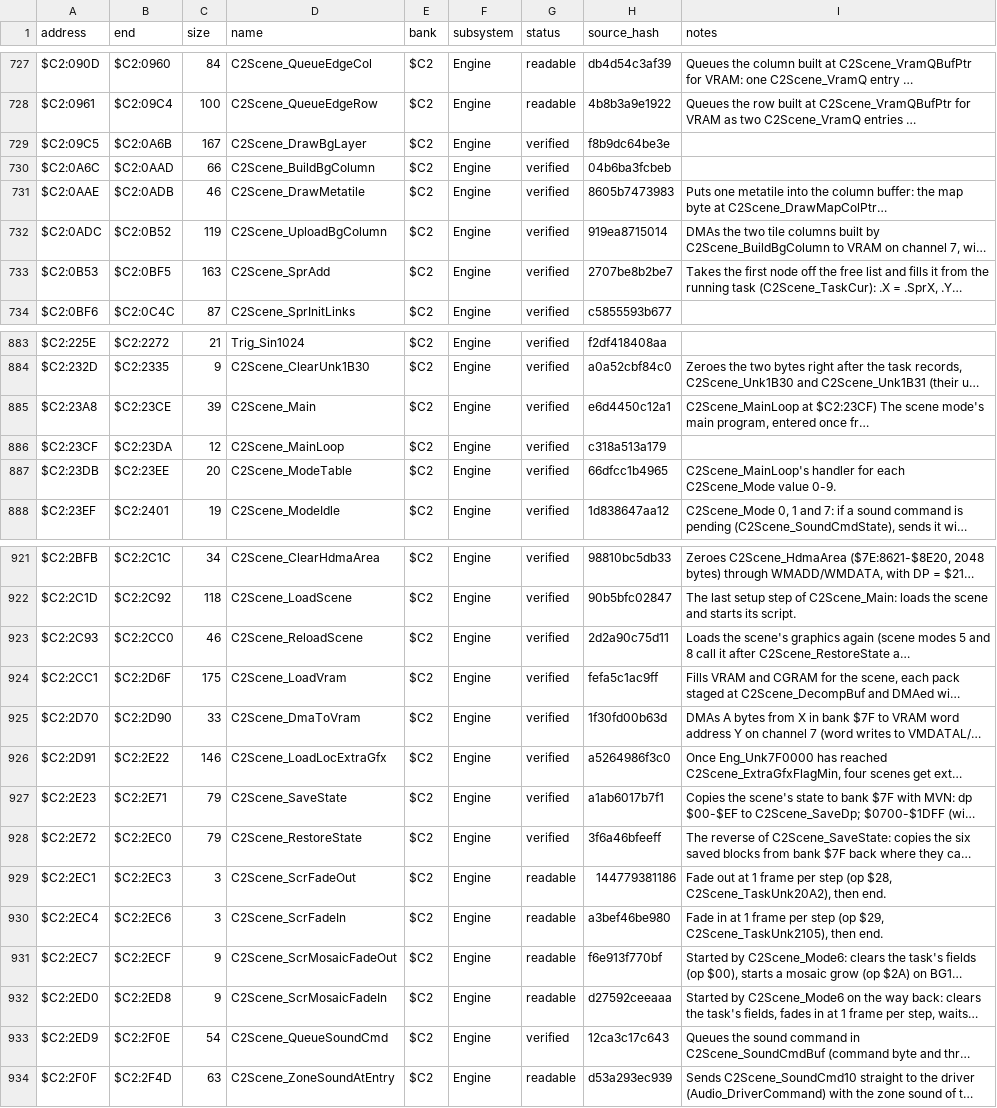
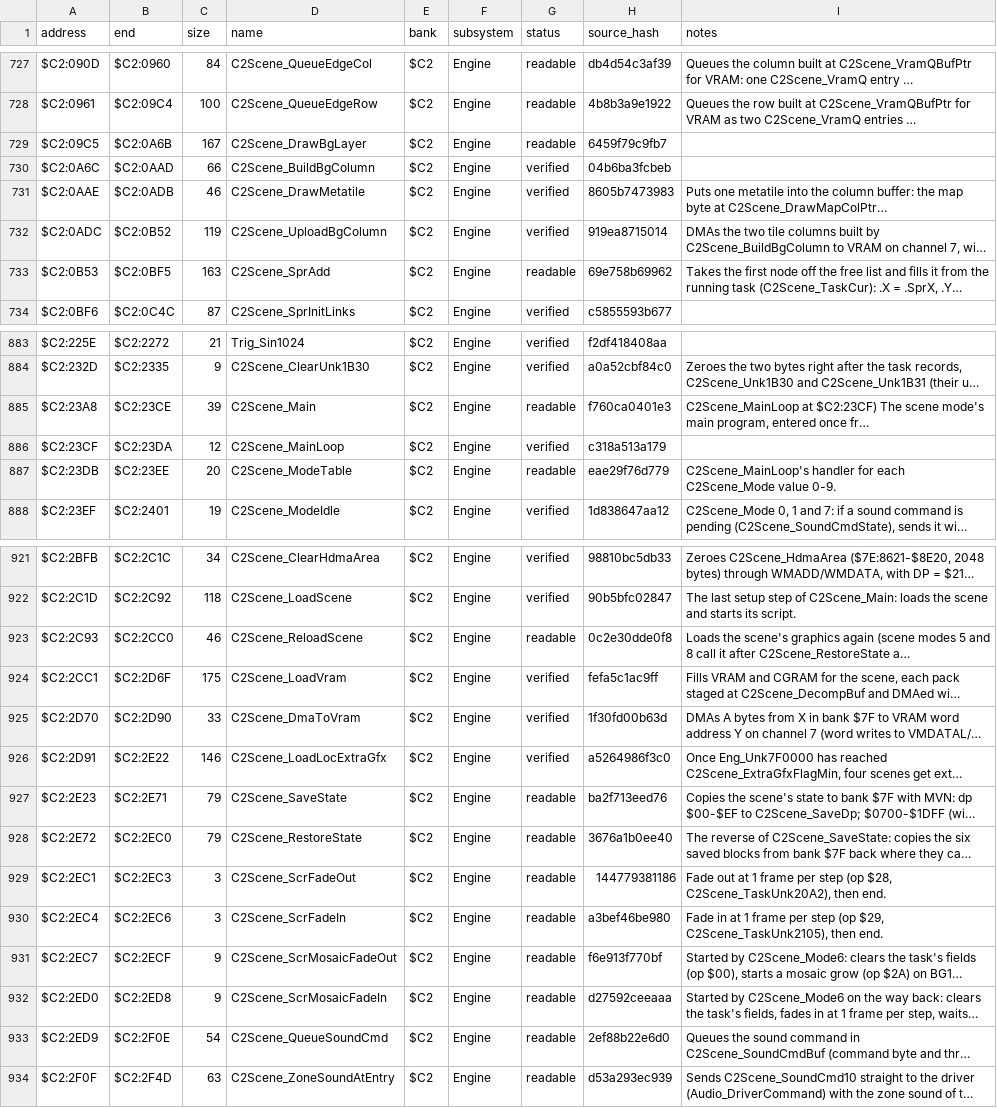
Before and after one commit to ThisIsAkill/ChronoRET, a CSV file: symbols/functions.csv, drawn as a sheet; only a part is shown, gaps mark what is left out; long unchanged cells end in …; the diff covers the shown part only; the diff names each change by its address in the sheet, - before the commit and + after, or states it on an @@ line.

```diff
--- a/symbols/functions.csv
+++ b/symbols/functions.csv
-G729 (status): verified
+G729 (status): readable
-H729 (source_hash): f8b9dc64be3e
+H729 (source_hash): 6459f79c9fb7
-G733 (status): verified
+G733 (status): readable
-H733 (source_hash): 2707be8b2be7
+H733 (source_hash): 69e758b69962
-G885 (status): verified
+G885 (status): readable
-H885 (source_hash): e6d4450c12a1
+H885 (source_hash): f760ca0401e3
-G887 (status): verified
+G887 (status): readable
-H887 (source_hash): 66dfcc1b4965
+H887 (source_hash): eae29f76d779
-G923 (status): verified
+G923 (status): readable
-H923 (source_hash): 2d2a90c75d11
+H923 (source_hash): 0c2e30dde0f8
-G927:G928 (status): verified
+G927:G928 (status): readable
-H927 (source_hash): a1ab6017b7f1
+H927 (source_hash): ba2f713eed76
-H928 (source_hash): 3f6a46bfeeff
+H928 (source_hash): 3676a1b0ee40
-G933 (status): verified
+G933 (status): readable
-H933 (source_hash): 12ca3c17c643
+H933 (source_hash): 2ef88b22e6d0
```
Also changed, not shown: 36 edited cells elsewhere in this file, 5 other files.
